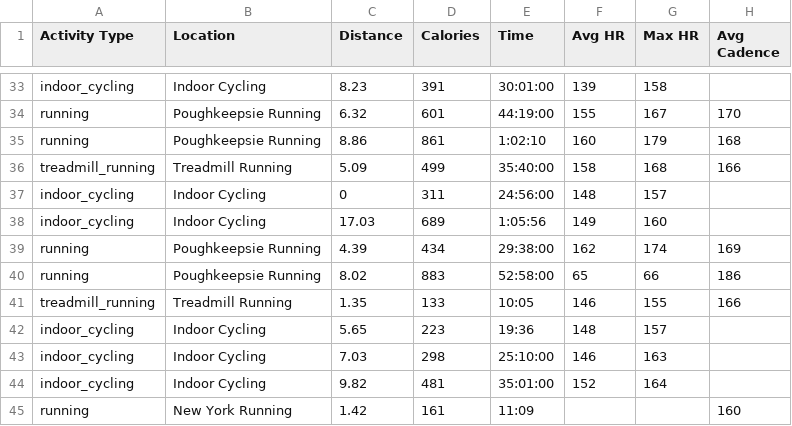
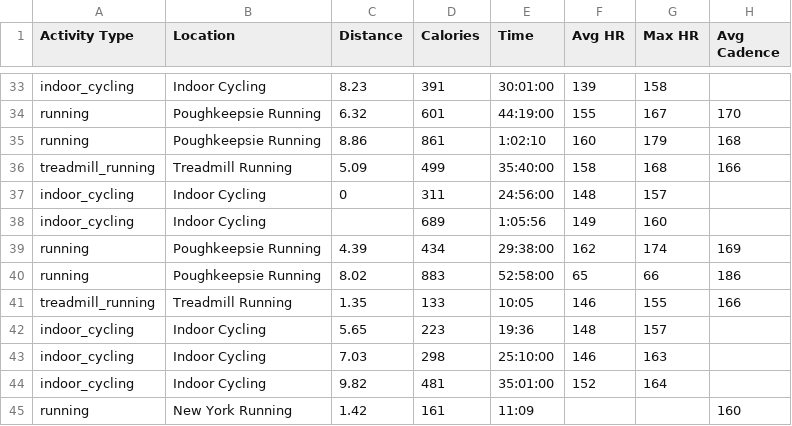
Before and after one commit to christophermajor1/DATA300L, a CSV file: updated_runnning_log.csv, drawn as a sheet; only a part is shown, gaps mark what is left out; the diff names each change by its address in the sheet, - before the commit and + after, or states it on an @@ line.

Commit message:
delted an entry in the cycling data

```diff
--- a/updated_runnning_log.csv
+++ b/updated_runnning_log.csv
-C38 (Distance): 17.03
+C38 (Distance): (empty)
```
